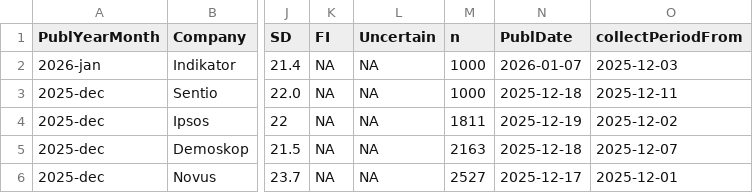
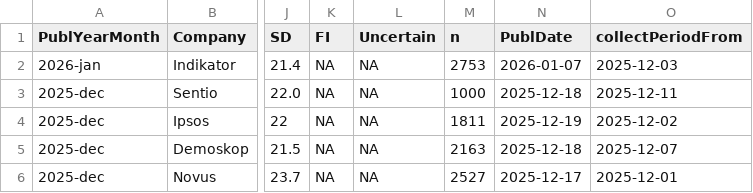
Before and after one commit to MansMeg/SwedishPolls, a CSV file: Data/Polls.csv, drawn as a sheet; only a part is shown, gaps mark what is left out; the diff names each change by its address in the sheet, - before the commit and + after, or states it on an @@ line.

Commit message:
corrected indikator

```diff
--- a/Data/Polls.csv
+++ b/Data/Polls.csv
-M2 (n): 1000
+M2 (n): 2753
```
